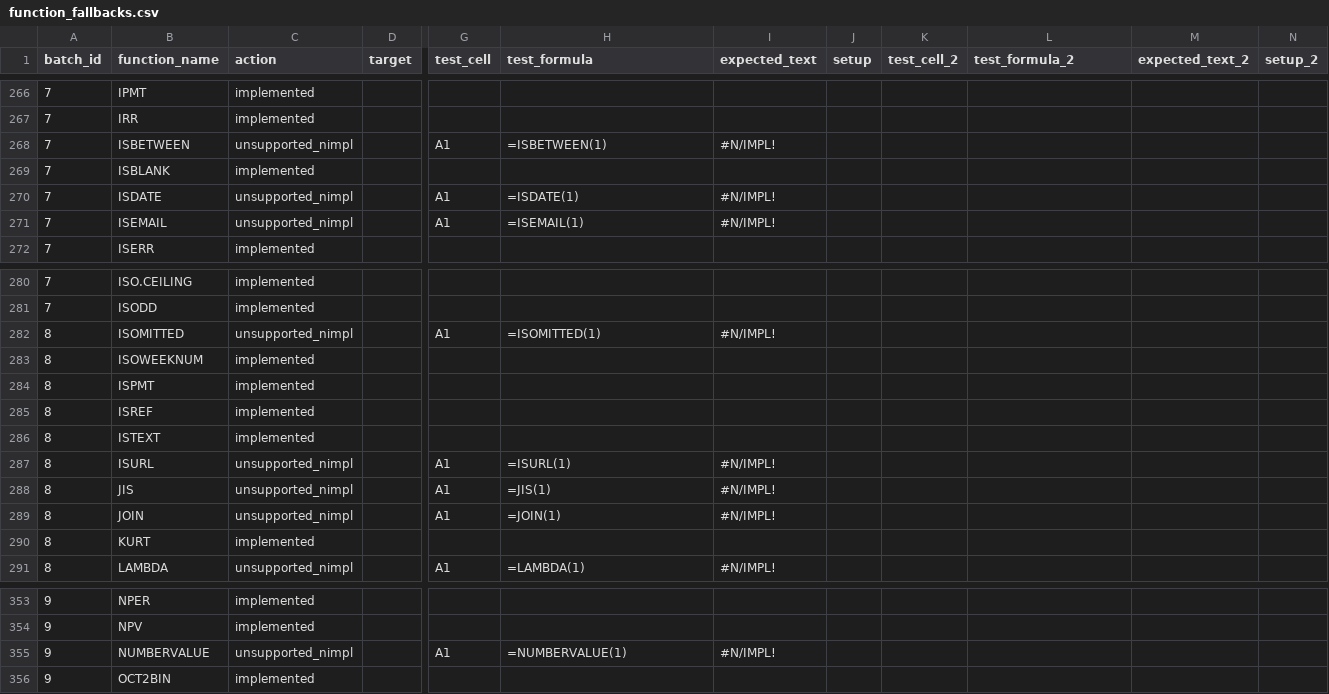
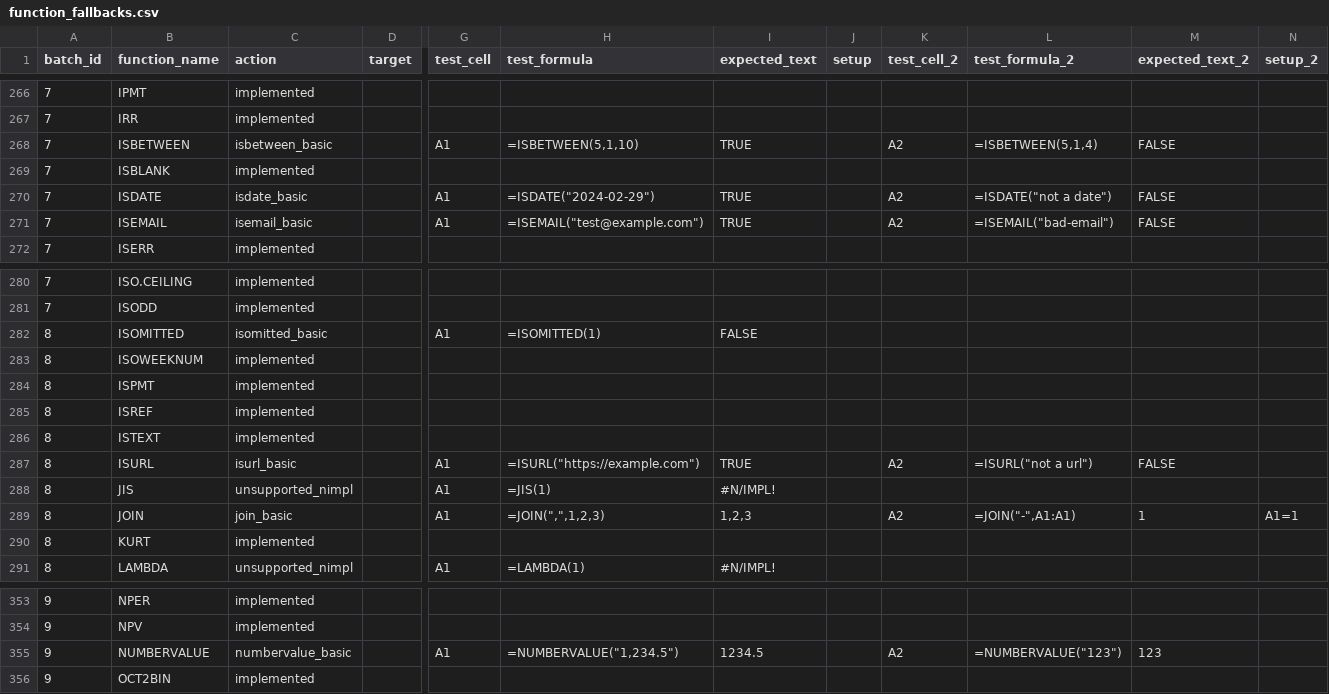
Before and after one commit to ThoroBid-AI/Dagger_IronCalc, a CSV file: specs/pipelines/function_fallbacks.csv, drawn as a sheet; only a part is shown, gaps mark what is left out; the diff covers the shown part only; the diff names each change by its address in the sheet, - before the commit and + after, or states it on an @@ line.

```diff
--- a/specs/pipelines/function_fallbacks.csv
+++ b/specs/pipelines/function_fallbacks.csv
-C268 (action): unsupported_nimpl
+C268 (action): isbetween_basic
-H268 (test_formula): =ISBETWEEN(1)
+H268 (test_formula): =ISBETWEEN(5,1,10)
-I268 (expected_text): #N/IMPL!
+I268 (expected_text): TRUE
-K268 (test_cell_2): (empty)
+K268 (test_cell_2): A2
-L268 (test_formula_2): (empty)
+L268 (test_formula_2): =ISBETWEEN(5,1,4)
-M268 (expected_text_2): (empty)
+M268 (expected_text_2): FALSE
-C270 (action): unsupported_nimpl
+C270 (action): isdate_basic
-H270 (test_formula): =ISDATE(1)
+H270 (test_formula): =ISDATE("2024-02-29")
-I270:I271 (expected_text): #N/IMPL!
+I270:I271 (expected_text): TRUE
-K270:K271 (test_cell_2): (empty)
+K270:K271 (test_cell_2): A2
-L270 (test_formula_2): (empty)
+L270 (test_formula_2): =ISDATE("not a date")
-M270:M271 (expected_text_2): (empty)
+M270:M271 (expected_text_2): FALSE
-C271 (action): unsupported_nimpl
+C271 (action): isemail_basic
-H271 (test_formula): =ISEMAIL(1)
+H271 (test_formula): =ISEMAIL("test@example.com")
-L271 (test_formula_2): (empty)
+L271 (test_formula_2): =ISEMAIL("bad-email")
-C282 (action): unsupported_nimpl
+C282 (action): isomitted_basic
-I282 (expected_text): #N/IMPL!
+I282 (expected_text): FALSE
-C287 (action): unsupported_nimpl
+C287 (action): isurl_basic
-H287 (test_formula): =ISURL(1)
+H287 (test_formula): =ISURL("https://example.com")
-I287 (expected_text): #N/IMPL!
+I287 (expected_text): TRUE
-K287 (test_cell_2): (empty)
+K287 (test_cell_2): A2
-L287 (test_formula_2): (empty)
+L287 (test_formula_2): =ISURL("not a url")
-M287 (expected_text_2): (empty)
+M287 (expected_text_2): FALSE
-C289 (action): unsupported_nimpl
+C289 (action): join_basic
-H289 (test_formula): =JOIN(1)
+H289 (test_formula): =JOIN(",",1,2,3)
-I289 (expected_text): #N/IMPL!
+I289 (expected_text): 1,2,3
-K289 (test_cell_2): (empty)
+K289 (test_cell_2): A2
-L289 (test_formula_2): (empty)
+L289 (test_formula_2): =JOIN("-",A1:A1)
-M289 (expected_text_2): (empty)
+M289 (expected_text_2): 1
-N289 (setup_2): (empty)
+N289 (setup_2): A1=1
-C355 (action): unsupported_nimpl
+C355 (action): numbervalue_basic
-H355 (test_formula): =NUMBERVALUE(1)
+H355 (test_formula): =NUMBERVALUE("1,234.5")
-I355 (expected_text): #N/IMPL!
+I355 (expected_text): 1234.5
-K355 (test_cell_2): (empty)
+K355 (test_cell_2): A2
-L355 (test_formula_2): (empty)
+L355 (test_formula_2): =NUMBERVALUE("123")
-M355 (expected_text_2): (empty)
+M355 (expected_text_2): 123
```
Also changed, not shown: 21 edited cells elsewhere in this file, specs/reports/function_unsupported_nimpl.csv, 3 other files.
